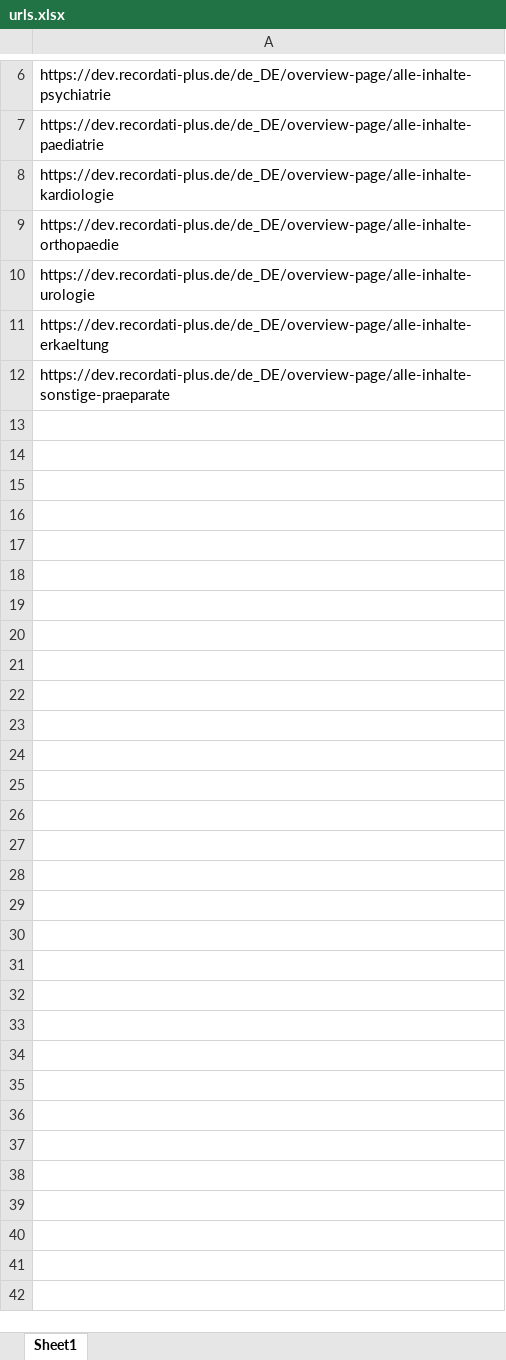
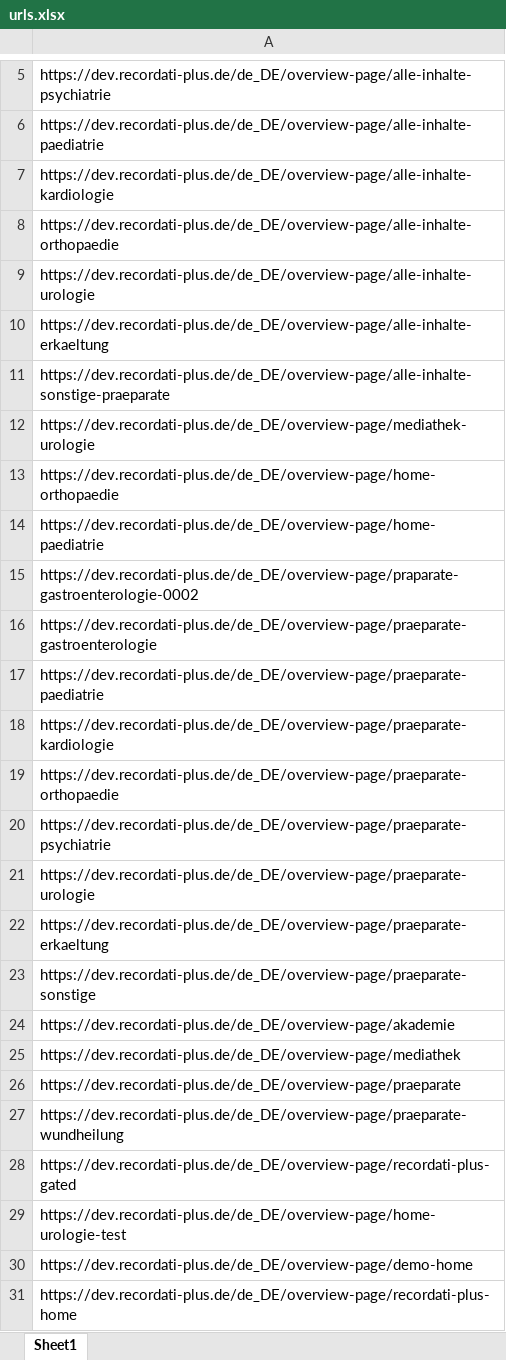
Before and after one commit to sayedbs/automation-project-1, an Excel workbook: urls.xlsx, sheet Sheet1, drawn as a sheet; only a part is shown, gaps mark what is left out; values as stored, in another font and other column widths than the file's, no borders; the diff covers the shown part only; the diff names each change by its address in the sheet, - before the commit and + after, or states it on an @@ line.

```diff
--- a/urls.xlsx (sheet Sheet1)
+++ b/urls.xlsx (sheet Sheet1)
+row 12: https://dev.recordati-plus.de/de_DE/overview-page/mediathek-urologie
+row 13: https://dev.recordati-plus.de/de_DE/overview-page/home-orthopaedie
+row 14: https://dev.recordati-plus.de/de_DE/overview-page/home-paediatrie
+row 15: https://dev.recordati-plus.de/de_DE/overview-page/praparate-gastroenterologie-0002
+row 16: https://dev.recordati-plus.de/de_DE/overview-page/praeparate-gastroenterologie
+row 17: https://dev.recordati-plus.de/de_DE/overview-page/praeparate-paediatrie
+row 18: https://dev.recordati-plus.de/de_DE/overview-page/praeparate-kardiologie
+row 19: https://dev.recordati-plus.de/de_DE/overview-page/praeparate-orthopaedie
+row 20: https://dev.recordati-plus.de/de_DE/overview-page/praeparate-psychiatrie
+row 21: https://dev.recordati-plus.de/de_DE/overview-page/praeparate-urologie
+row 22: https://dev.recordati-plus.de/de_DE/overview-page/praeparate-erkaeltung
+row 23: https://dev.recordati-plus.de/de_DE/overview-page/praeparate-sonstige
+row 24: https://dev.recordati-plus.de/de_DE/overview-page/akademie
+row 25: https://dev.recordati-plus.de/de_DE/overview-page/mediathek
+row 26: https://dev.recordati-plus.de/de_DE/overview-page/praeparate
+row 27: https://dev.recordati-plus.de/de_DE/overview-page/praeparate-wundheilung
+row 28: https://dev.recordati-plus.de/de_DE/overview-page/recordati-plus-gated
+row 29: https://dev.recordati-plus.de/de_DE/overview-page/home-urologie-test
+row 30: https://dev.recordati-plus.de/de_DE/overview-page/demo-home
+row 31: https://dev.recordati-plus.de/de_DE/overview-page/recordati-plus-home
```
Also changed, not shown: 305 added rows, 1 removed row and 1 edited cell elsewhere in this sheet, 1 other file.
